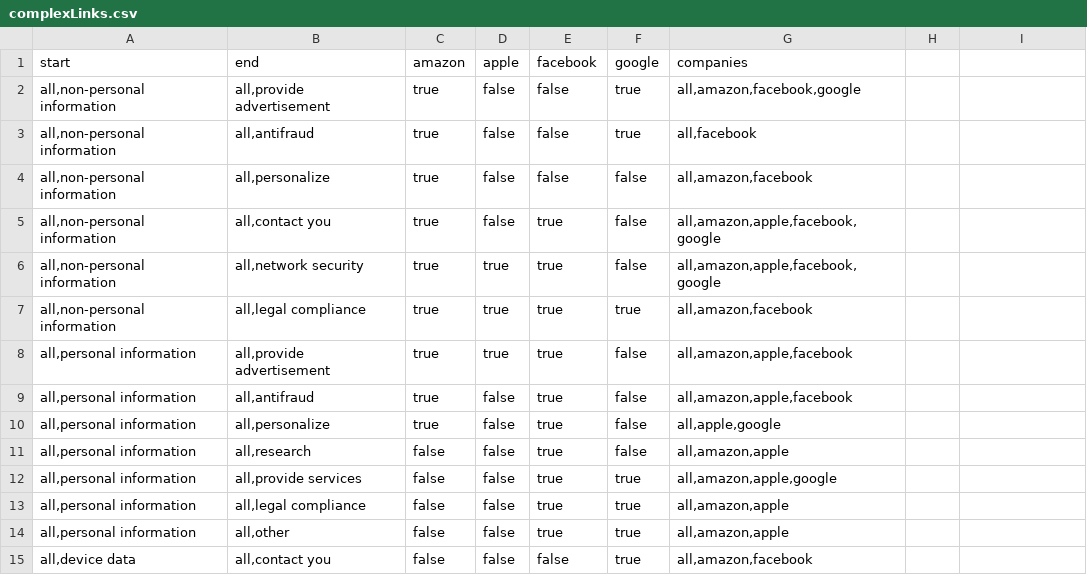
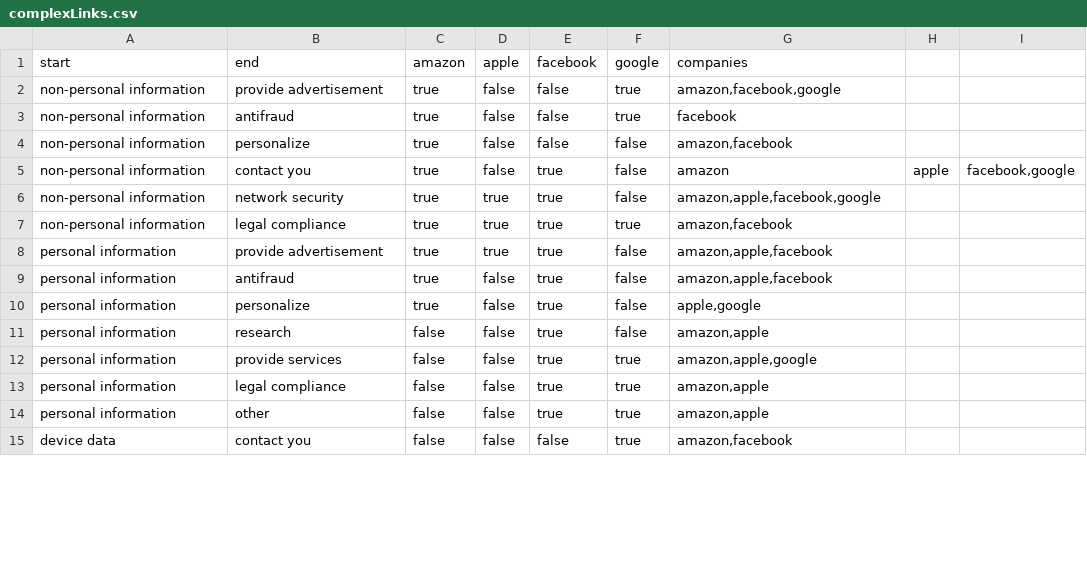
Before and after one commit to juanfrans/mappingDataFlows, a CSV file: data/complexLinks.csv, drawn as a sheet; only a part is shown; the diff covers the shown part only.

```diff
--- a/data/complexLinks.csv
+++ b/data/complexLinks.csv
@@ -1,15 +1,15 @@
 start,end,amazon,apple,facebook,google,companies
-"all,non-personal information","all,provide advertisement",true,false,false,true,"all,amazon,facebook,google"
-"all,non-personal information","all,antifraud",true,false,false,true,"all,facebook"
-"all,non-personal information","all,personalize",true,false,false,false,"all,amazon,facebook"
-"all,non-personal information","all,contact you",true,false,true,false,"all,amazon,apple,facebook,google"
-"all,non-personal information","all,network security",true,true,true,false,"all,amazon,apple,facebook,google"
-"all,non-personal information","all,legal compliance",true,true,true,true,"all,amazon,facebook"
-"all,personal information","all,provide advertisement",true,true,true,false,"all,amazon,apple,facebook"
-"all,personal information","all,antifraud",true,false,true,false,"all,amazon,apple,facebook"
-"all,personal information","all,personalize",true,false,true,false,"all,apple,google"
-"all,personal information","all,research",false,false,true,false,"all,amazon,apple"
-"all,personal information","all,provide services",false,false,true,true,"all,amazon,apple,google"
-"all,personal information","all,legal compliance",false,false,true,true,"all,amazon,apple"
-"all,personal information","all,other",false,false,true,true,"all,amazon,apple"
-"all,device data","all,contact you",false,false,false,true,"all,amazon,facebook"
+non-personal information,provide advertisement,true,false,false,true,"amazon,facebook,google"
+non-personal information,antifraud,true,false,false,true,"facebook"
+non-personal information,personalize,true,false,false,false,"amazon,facebook"
+non-personal information,contact you,true,false,true,false,amazon,apple,"facebook,google"
+non-personal information,network security,true,true,true,false,"amazon,apple,facebook,google"
+non-personal information,legal compliance,true,true,true,true,"amazon,facebook"
+personal information,provide advertisement,true,true,true,false,"amazon,apple,facebook"
+personal information,antifraud,true,false,true,false,"amazon,apple,facebook"
+personal information,personalize,true,false,true,false,"apple,google"
+personal information,research,false,false,true,false,"amazon,apple"
+personal information,provide services,false,false,true,true,"amazon,apple,google"
+personal information,legal compliance,false,false,true,true,"amazon,apple"
+personal information,other,false,false,true,true,"amazon,apple"
+device data,contact you,false,false,false,true,"amazon,facebook"
```
Also changed, not shown: 33 edited cells elsewhere in this file, 1 other file.
